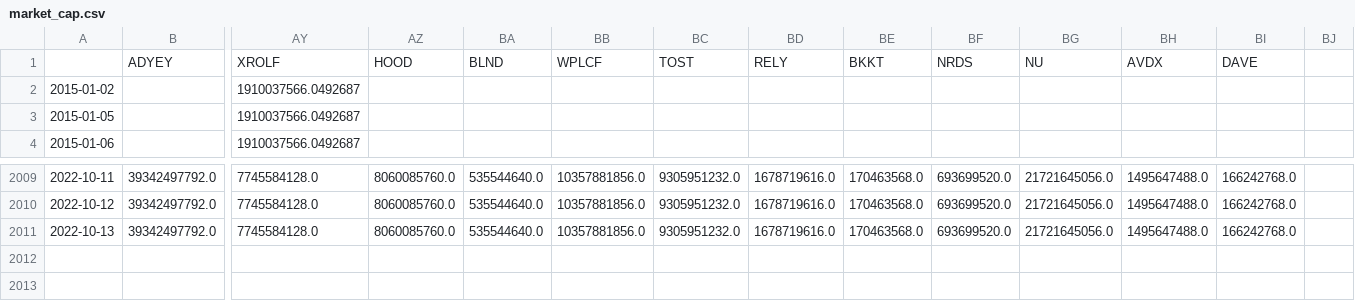
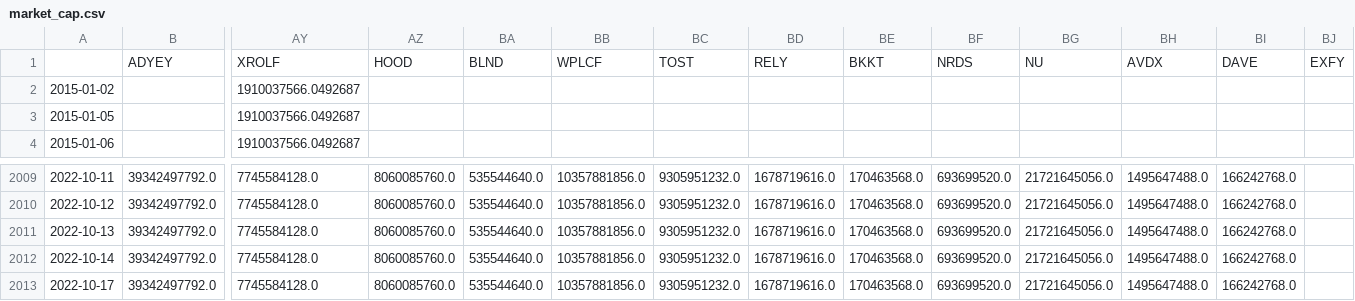
Before and after one commit to AmieRamie/findex, a CSV file: market_cap.csv, drawn as a sheet; only a part is shown, gaps mark what is left out; rows hold the shown columns only; the diff names each change by its address in the sheet, - before the commit and + after, or states it on an @@ line.

Commit message:
committing files

```diff
--- a/market_cap.csv
+++ b/market_cap.csv
-BJ1: (empty)
+BJ1: EXFY
+row 2012: 2022-10-14 | 39342497792.0 | 7745584128.0 | 8060085760.0 | 535544640.0 | 10357881856.0 | 9305951232.0 | 1678719616.0 | 170463568.0 | 693699520.0 | 21721645056.0 | 1495647488.0 | 166242768.0
+row 2013: 2022-10-17 | 39342497792.0 | 7745584128.0 | 8060085760.0 | 535544640.0 | 10357881856.0 | 9305951232.0 | 1678719616.0 | 170463568.0 | 693699520.0 | 21721645056.0 | 1495647488.0 | 166242768.0
```
